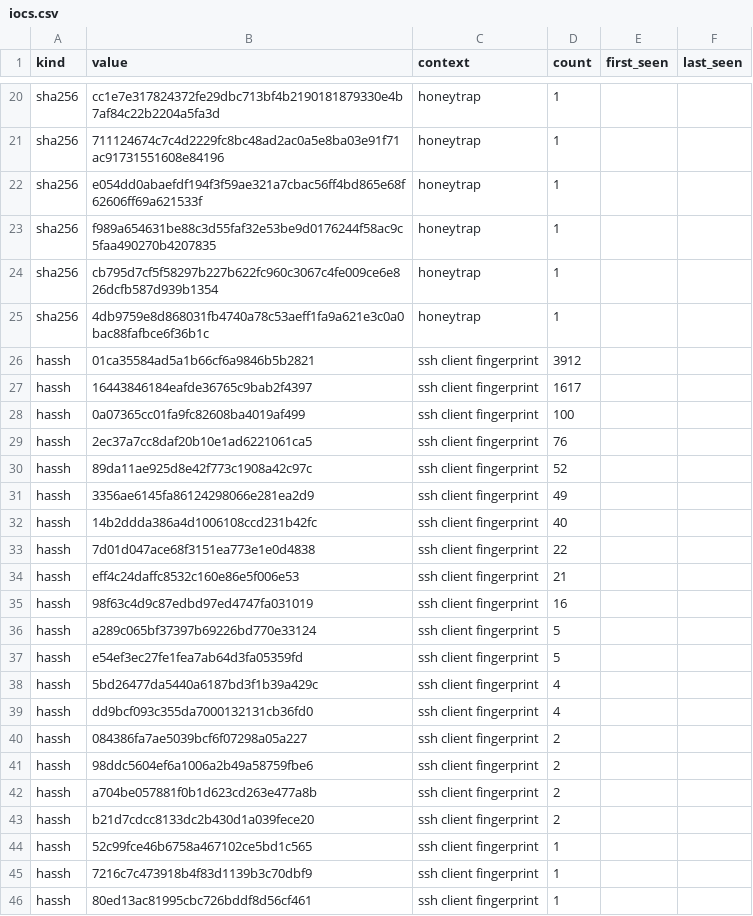
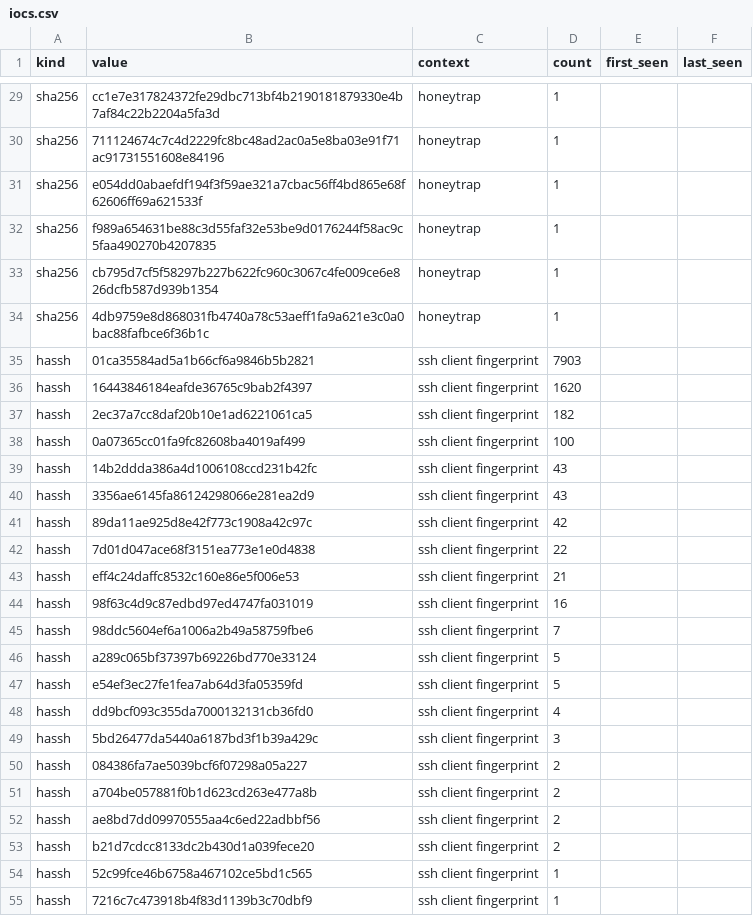
Before and after one commit to unerror/security, a CSV file: feeds/honeypot/iocs.csv, drawn as a sheet; only a part is shown, gaps mark what is left out; the shorter side is filled out with more unchanged rows; the diff covers the shown part only.

```diff
--- a/feeds/honeypot/iocs.csv
+++ b/feeds/honeypot/iocs.csv
@@ -25,9 +34,9 @@ sha256,cb795d7cf5f58297b227b622fc960c3067c4fe009ce6e826dcfb587d939b1354,honeytra
 sha256,4db9759e8d868031fb4740a78c53aeff1fa9a621e3c0a0bac88fafbce6f36b1c,honeytrap,1,,
-hassh,01ca35584ad5a1b66cf6a9846b5b2821,ssh client fingerprint,3912,,
-hassh,16443846184eafde36765c9bab2f4397,ssh client fingerprint,1617,,
+hassh,01ca35584ad5a1b66cf6a9846b5b2821,ssh client fingerprint,7903,,
+hassh,16443846184eafde36765c9bab2f4397,ssh client fingerprint,1620,,
+hassh,2ec37a7cc8daf20b10e1ad6221061ca5,ssh client fingerprint,182,,
 hassh,0a07365cc01fa9fc82608ba4019af499,ssh client fingerprint,100,,
-hassh,2ec37a7cc8daf20b10e1ad6221061ca5,ssh client fingerprint,76,,
-hassh,89da11ae925d8e42f773c1908a42c97c,ssh client fingerprint,52,,
-hassh,3356ae6145fa86124298066e281ea2d9,ssh client fingerprint,49,,
-hassh,14b2ddda386a4d1006108ccd231b42fc,ssh client fingerprint,40,,
+hassh,14b2ddda386a4d1006108ccd231b42fc,ssh client fingerprint,43,,
+hassh,3356ae6145fa86124298066e281ea2d9,ssh client fingerprint,43,,
+hassh,89da11ae925d8e42f773c1908a42c97c,ssh client fingerprint,42,,
 hassh,7d01d047ace68f3151ea773e1e0d4838,ssh client fingerprint,22,,
@@ -35,9 +44,10 @@ hassh,eff4c24daffc8532c160e86e5f006e53,ssh client fingerprint,21,,
 hassh,98f63c4d9c87edbd97ed4747fa031019,ssh client fingerprint,16,,
+hassh,98ddc5604ef6a1006a2b49a58759fbe6,ssh client fingerprint,7,,
 hassh,a289c065bf37397b69226bd770e33124,ssh client fingerprint,5,,
 hassh,e54ef3ec27fe1fea7ab64d3fa05359fd,ssh client fingerprint,5,,
-hassh,5bd26477da5440a6187bd3f1b39a429c,ssh client fingerprint,4,,
 hassh,dd9bcf093c355da7000132131cb36fd0,ssh client fingerprint,4,,
+hassh,5bd26477da5440a6187bd3f1b39a429c,ssh client fingerprint,3,,
 hassh,084386fa7ae5039bcf6f07298a05a227,ssh client fingerprint,2,,
-hassh,98ddc5604ef6a1006a2b49a58759fbe6,ssh client fingerprint,2,,
 hassh,a704be057881f0b1d623cd263e477a8b,ssh client fingerprint,2,,
+hassh,ae8bd7dd09970555aa4c6ed22adbbf56,ssh client fingerprint,2,,
 hassh,b21d7cdcc8133dc2b430d1a039fece20,ssh client fingerprint,2,,
```
Also changed, not shown: 9 added rows, 1 removed row and 1 moved row elsewhere in this file, 14 other files.
